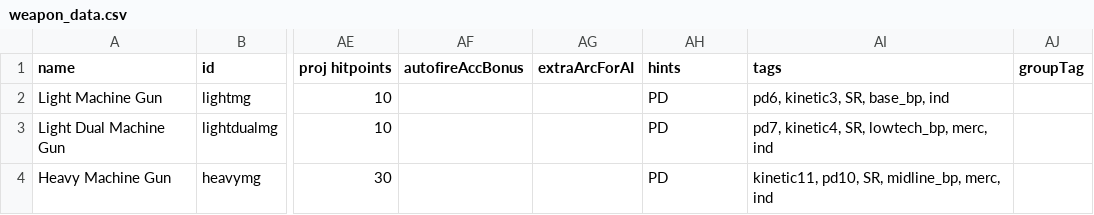
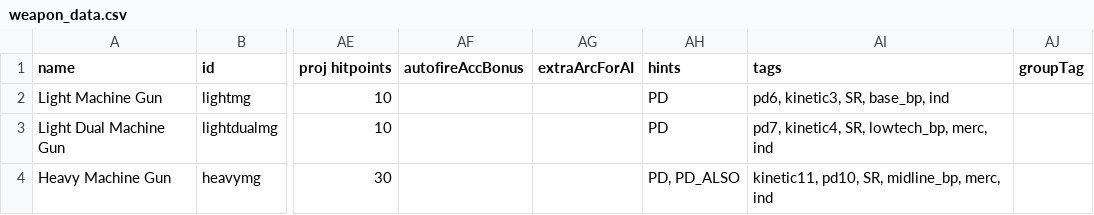
Before and after one commit to niatahl/DakkaHolics, a CSV file: data/weapons/weapon_data.csv, drawn as a sheet; only a part is shown, gaps mark what is left out; the diff names each change by its address in the sheet, - before the commit and + after, or states it on an @@ line.

```diff
--- a/data/weapons/weapon_data.csv
+++ b/data/weapons/weapon_data.csv
-AH4 (hints): PD
+AH4 (hints): PD, PD_ALSO
```
Also changed, not shown: data/config/dakka/dakka_GlowData.csv, data/config/modFiles/magicTrail_data.csv, 27 other files.
